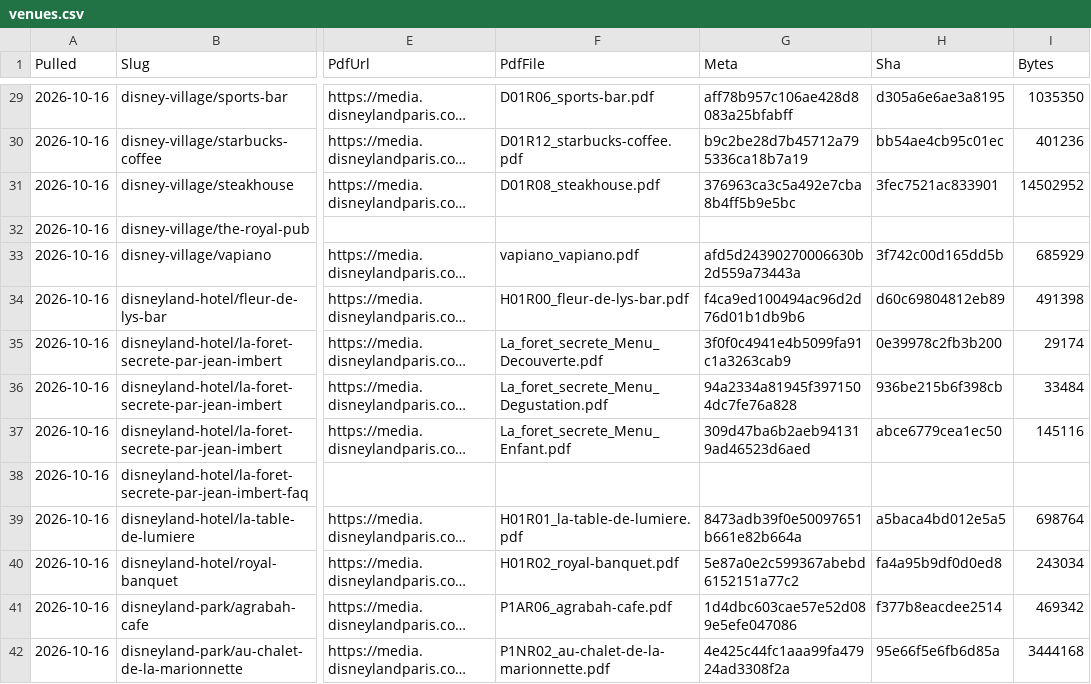
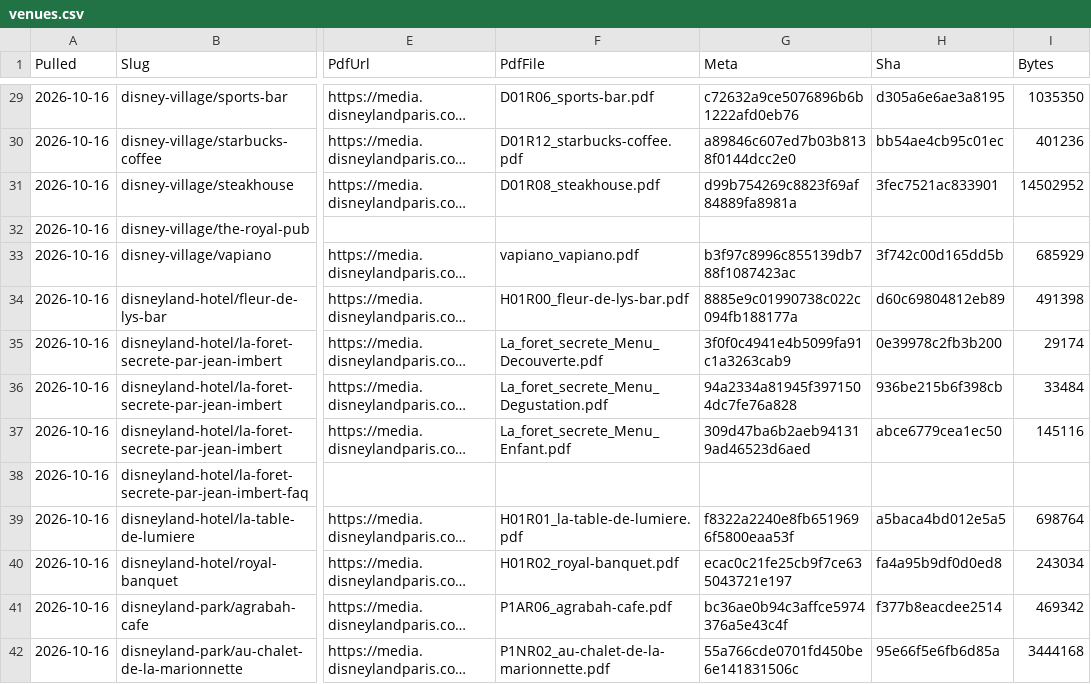
Before and after one commit to scoopdisney/paris-menu-watch, a CSV file: data/venues.csv, drawn as a sheet; only a part is shown, gaps mark what is left out; long unchanged cells end in …; the diff covers the shown part only; the diff names each change by its address in the sheet, - before the commit and + after, or states it on an @@ line.

```diff
--- a/data/venues.csv
+++ b/data/venues.csv
-G29 (Meta): aff78b957c106ae428d8083a25bfabff
+G29 (Meta): c72632a9ce5076896b6b1222afd0eb76
-G30 (Meta): b9c2be28d7b45712a795336ca18b7a19
+G30 (Meta): a89846c607ed7b03b8138f0144dcc2e0
-G31 (Meta): 376963ca3c5a492e7cba8b4ff5b9e5bc
+G31 (Meta): d99b754269c8823f69af84889fa8981a
-G33 (Meta): afd5d24390270006630b2d559a73443a
+G33 (Meta): b3f97c8996c855139db788f1087423ac
-G34 (Meta): f4ca9ed100494ac96d2d76d01b1db9b6
+G34 (Meta): 8885e9c01990738c022c094fb188177a
-G39 (Meta): 8473adb39f0e50097651b661e82b664a
+G39 (Meta): f8322a2240e8fb6519696f5800eaa53f
-G40 (Meta): 5e87a0e2c599367abebd6152151a77c2
+G40 (Meta): ecac0c21fe25cb9f7ce635043721e197
-G41 (Meta): 1d4dbc603cae57e52d089e5efe047086
+G41 (Meta): bc36ae0b94c3affce5974376a5e43c4f
-G42 (Meta): 4e425c44fc1aaa99fa47924ad3308f2a
+G42 (Meta): 55a766cde0701fd450be6e141831506c
```
Also changed, not shown: 70 edited cells elsewhere in this file.
